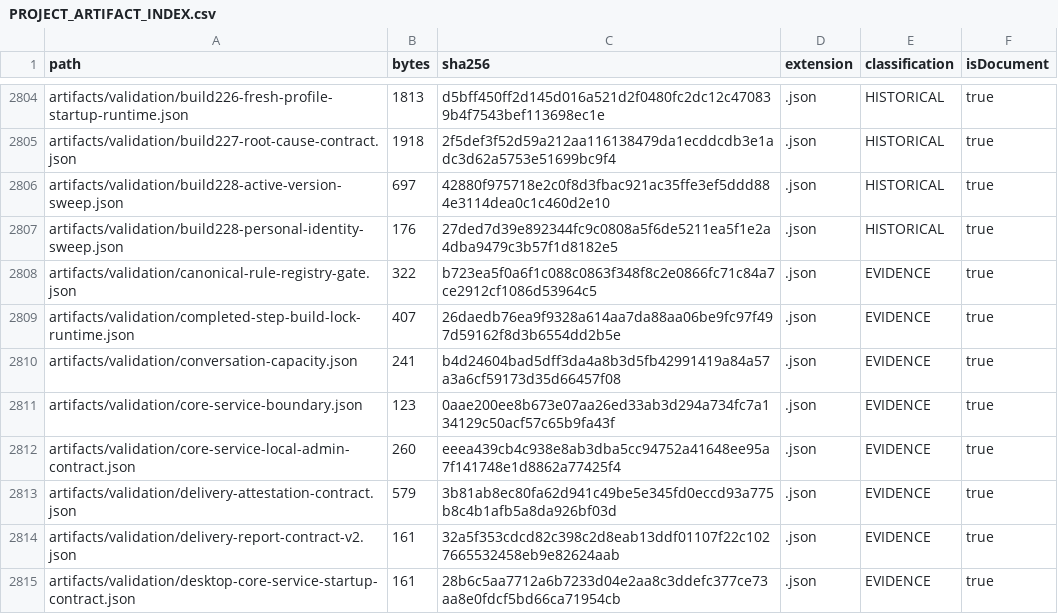
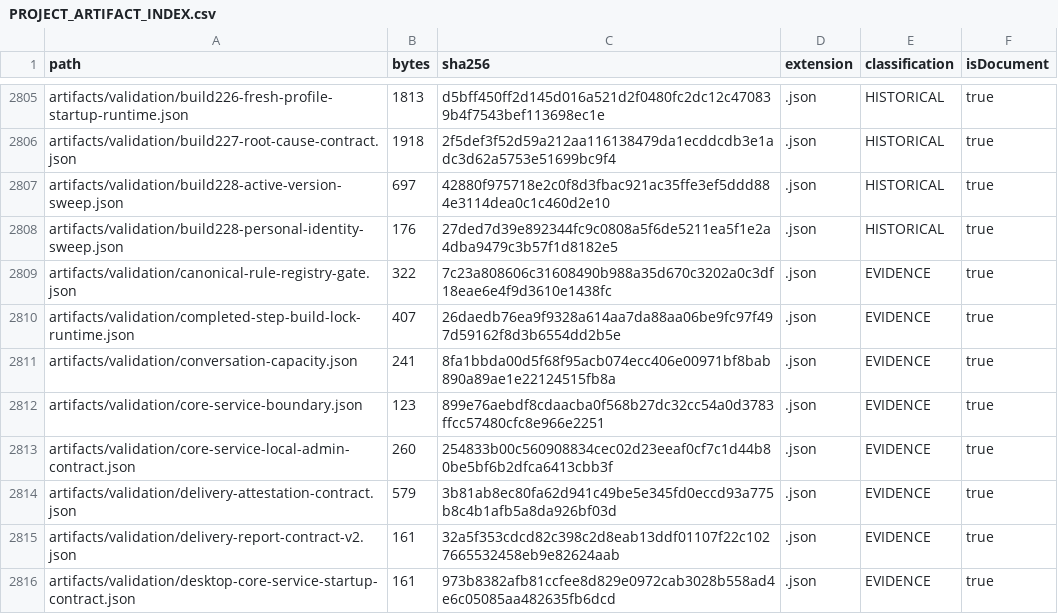
Before and after one commit to hsynmyssrgl/Anadolu-Parsi-AYM, a CSV file: artifacts/manifests/PROJECT_ARTIFACT_INDEX.csv, drawn as a sheet; only a part is shown, gaps mark what is left out; the diff covers the shown part only.

```diff
--- a/artifacts/manifests/PROJECT_ARTIFACT_INDEX.csv
+++ b/artifacts/manifests/PROJECT_ARTIFACT_INDEX.csv
@@ -2807,9 +2808,9 @@ artifacts/validation/build228-active-version-sweep.json,697,42880f975718e2c0f8d3
 artifacts/validation/build228-personal-identity-sweep.json,176,27ded7d39e892344fc9c0808a5f6de5211ea5f1e2a4dba9479c3b57f1d8182e5,.json,HISTORICAL,true
-artifacts/validation/canonical-rule-registry-gate.json,322,b723ea5f0a6f1c088c0863f348f8c2e0866fc71c84a7ce2912cf1086d53964c5,.json,EVIDENCE,true
+artifacts/validation/canonical-rule-registry-gate.json,322,7c23a808606c31608490b988a35d670c3202a0c3df18eae6e4f9d3610e1438fc,.json,EVIDENCE,true
 artifacts/validation/completed-step-build-lock-runtime.json,407,26daedb76ea9f9328a614aa7da88aa06be9fc97f497d59162f8d3b6554dd2b5e,.json,EVIDENCE,true
-artifacts/validation/conversation-capacity.json,241,b4d24604bad5dff3da4a8b3d5fb42991419a84a57a3a6cf59173d35d66457f08,.json,EVIDENCE,true
-artifacts/validation/core-service-boundary.json,123,0aae200ee8b673e07aa26ed33ab3d294a734fc7a134129c50acf57c65b9fa43f,.json,EVIDENCE,true
-artifacts/validation/core-service-local-admin-contract.json,260,eeea439cb4c938e8ab3dba5cc94752a41648ee95a7f141748e1d8862a77425f4,.json,EVIDENCE,true
+artifacts/validation/conversation-capacity.json,241,8fa1bbda00d5f68f95acb074ecc406e00971bf8bab890a89ae1e22124515fb8a,.json,EVIDENCE,true
+artifacts/validation/core-service-boundary.json,123,899e76aebdf8cdaacba0f568b27dc32cc54a0d3783ffcc57480cfc8e966e2251,.json,EVIDENCE,true
+artifacts/validation/core-service-local-admin-contract.json,260,254833b00c560908834cec02d23eeaf0cf7c1d44b80be5bf6b2dfca6413cbb3f,.json,EVIDENCE,true
 artifacts/validation/delivery-attestation-contract.json,579,3b81ab8ec80fa62d941c49be5e345fd0eccd93a775b8c4b1afb5a8da926bf03d,.json,EVIDENCE,true
 artifacts/validation/delivery-report-contract-v2.json,161,32a5f353cdcd82c398c2d8eab13ddf01107f22c1027665532458eb9e82624aab,.json,EVIDENCE,true
-artifacts/validation/desktop-core-service-startup-contract.json,161,28b6c5aa7712a6b7233d04e2aa8c3ddefc377ce73aa8e0fdcf5bd66ca71954cb,.json,EVIDENCE,true
+artifacts/validation/desktop-core-service-startup-contract.json,161,973b8382afb81ccfee8d829e0972cab3028b558ad4e6c05085aa482635fb6dcd,.json,EVIDENCE,true
```
Also changed, not shown: 2 added rows and 29 edited cells elsewhere in this file, artifacts/manifests/ALL_DOCUMENTS_INDEX.csv, 17 other files.
